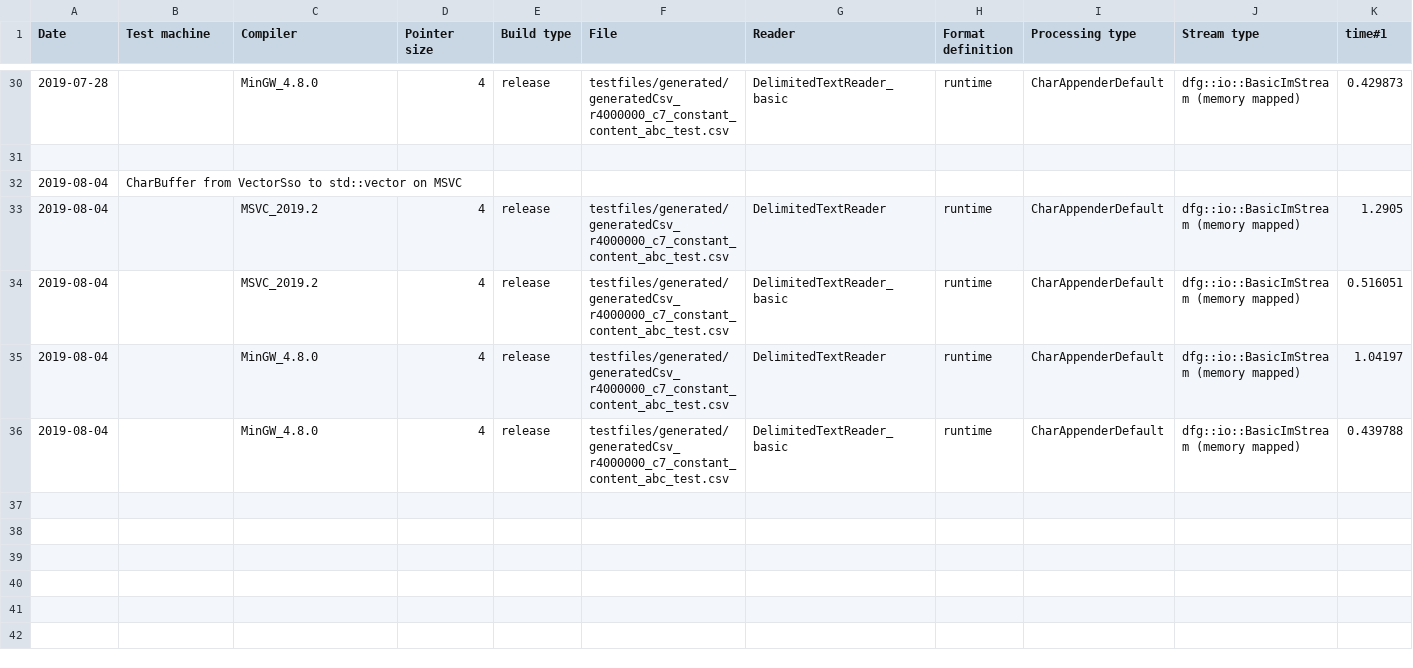
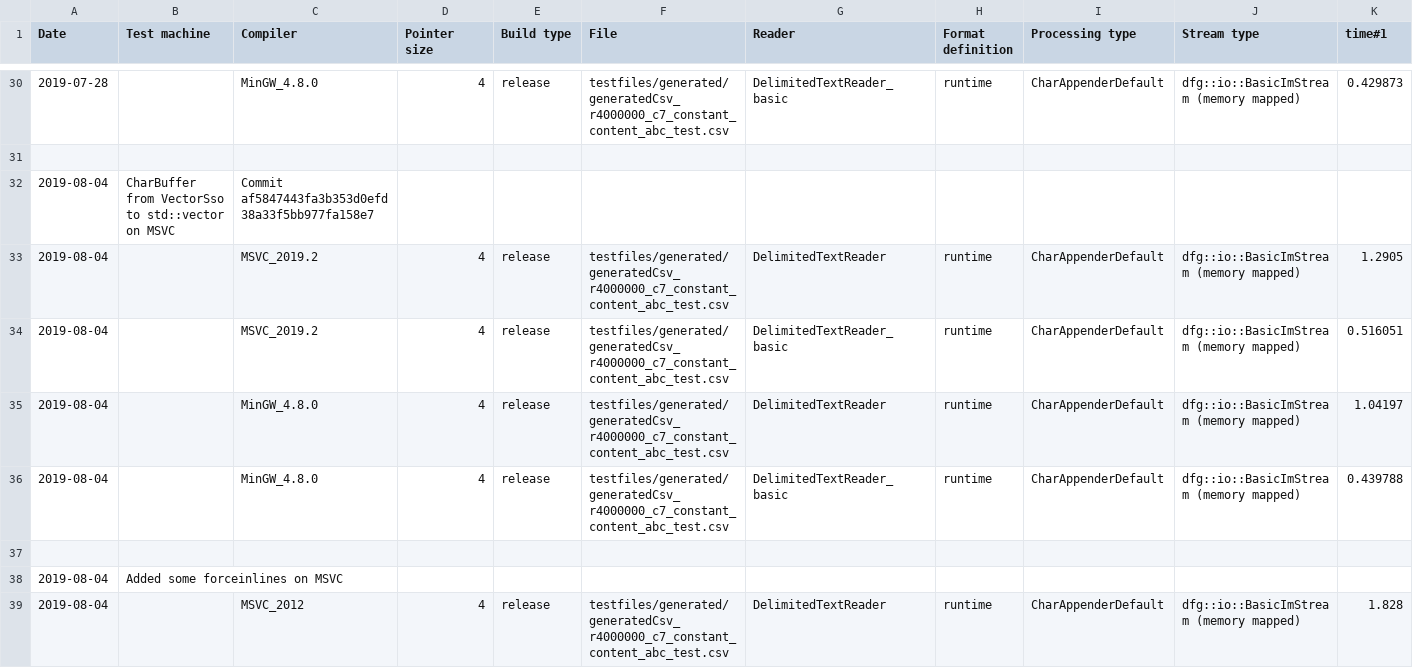
Before and after one commit to tc3t/dfglib, a CSV file: misc/parsing_optimizations.csv, drawn as a sheet; only a part is shown, gaps mark what is left out; rows hold the shown columns only; the diff covers the shown part only; the diff names each change by its address in the sheet, - before the commit and + after, or states it on an @@ line.

Commit message:
[ref/imp] io::DelimitedTextReader: added a few force inlines on MSVC
-Done only for MSVC since in MinGW didn't seem to improve benchmark results.

```diff
--- a/misc/parsing_optimizations.csv
+++ b/misc/parsing_optimizations.csv
-C32 (Compiler): (empty)
+C32 (Compiler): Commit af5847443fa3b353d0efd38a33f5bb977fa158e7
+row 37: (empty)
+row 38: 2019-08-04 | Added some forceinlines on MSVC
+row 39: 2019-08-04 |  | MSVC_2012 | 4 | release | testfiles/generated/generatedCsv_r4000000_c7_constant_content_abc_test.csv | DelimitedTextReader | runtime | CharAppenderDefault | dfg::io::BasicImStream (memory mapped) | 1.828
```
Also changed, not shown: 7 added rows elsewhere in this file, 1 other file.
